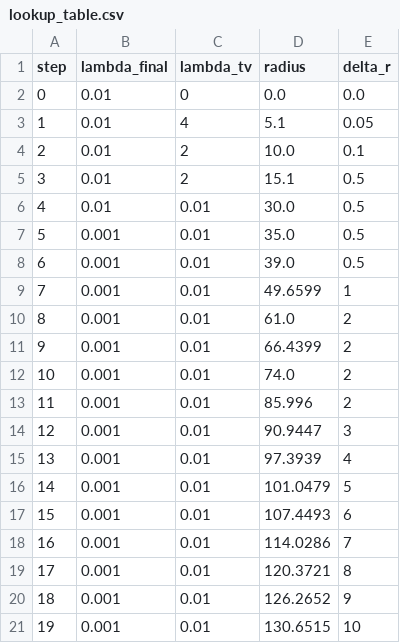
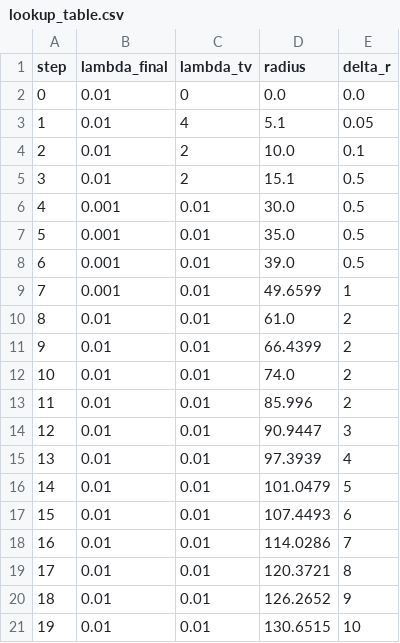
Before and after one commit to raulorteg/HDC2021_Team_DTU, a CSV file: lookup_table.csv, drawn as a sheet.

Commit message:
lambda_final update

```diff
--- a/lookup_table.csv
+++ b/lookup_table.csv
@@ -5,3 +5,3 @@ step,lambda_final,lambda_tv,radius,delta_r
 3,0.01,2,15.1,0.5
-4,0.01,0.01,30.0,0.5
+4,0.001,0.01,30.0,0.5
 5,0.001,0.01,35.0,0.5
@@ -9,13 +9,13 @@ step,lambda_final,lambda_tv,radius,delta_r
 7,0.001,0.01,49.6599,1
-8,0.001,0.01,61.0,2
-9,0.001,0.01,66.4399,2
-10,0.001,0.01,74.0,2
-11,0.001,0.01,85.996,2
-12,0.001,0.01,90.9447,3
-13,0.001,0.01,97.3939,4
-14,0.001,0.01,101.0479,5
-15,0.001,0.01,107.4493,6
-16,0.001,0.01,114.0286,7
-17,0.001,0.01,120.3721,8
-18,0.001,0.01,126.2652,9
-19,0.001,0.01,130.6515,10
+8,0.01,0.01,61.0,2
+9,0.01,0.01,66.4399,2
+10,0.01,0.01,74.0,2
+11,0.01,0.01,85.996,2
+12,0.01,0.01,90.9447,3
+13,0.01,0.01,97.3939,4
+14,0.01,0.01,101.0479,5
+15,0.01,0.01,107.4493,6
+16,0.01,0.01,114.0286,7
+17,0.01,0.01,120.3721,8
+18,0.01,0.01,126.2652,9
+19,0.01,0.01,130.6515,10
```
